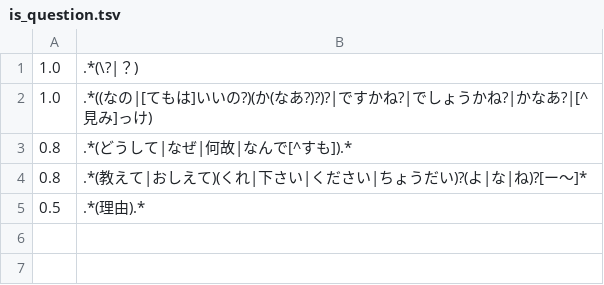
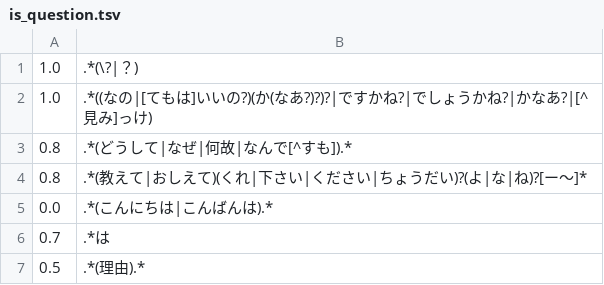
Before and after one commit to tuem/resembla, a TSV file: example/regression/patterns/is_question.tsv, drawn as a sheet.

Commit message:
add question pattern

```diff
--- a/example/regression/patterns/is_question.tsv
+++ b/example/regression/patterns/is_question.tsv
@@ -4,2 +4,4 @@
 0.8	.*(教えて|おしえて)(くれ|下さい|ください|ちょうだい)?(よ|な|ね)?[ー〜]*
+0.0	.*(こんにちは|こんばんは).*
+0.7	.*は
 0.5	.*(理由).*
```
